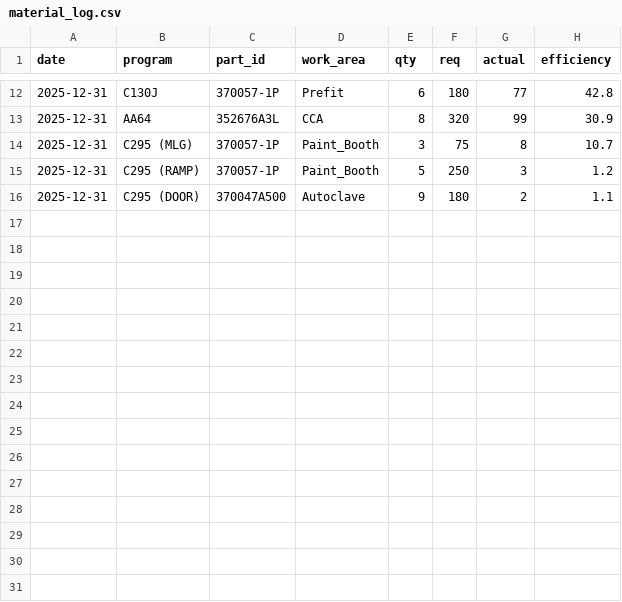
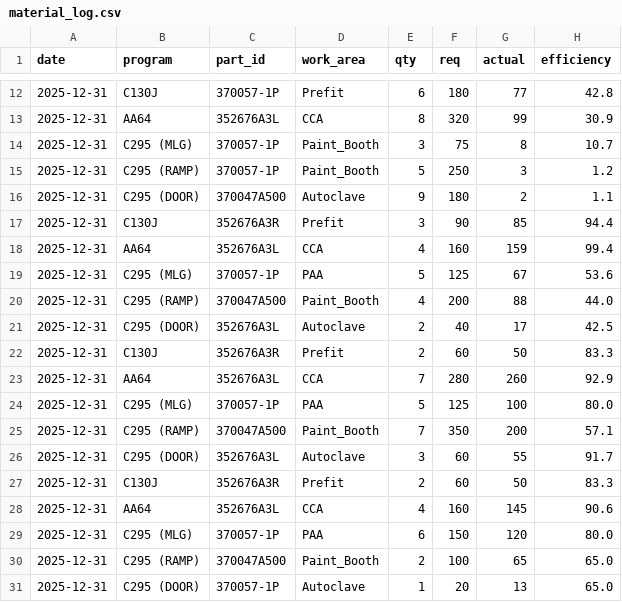
Before and after one commit to Vinishkrishna/tas1, a CSV file: material_log.csv, drawn as a sheet; only a part is shown, gaps mark what is left out; the diff names each change by its address in the sheet, - before the commit and + after, or states it on an @@ line.

```diff
--- a/material_log.csv
+++ b/material_log.csv
+row 17: 2025-12-31 | C130J | 352676A3R | Prefit | 3 | 90 | 85 | 94.4
+row 18: 2025-12-31 | AA64 | 352676A3L | CCA | 4 | 160 | 159 | 99.4
+row 19: 2025-12-31 | C295 (MLG) | 370057-1P | PAA | 5 | 125 | 67 | 53.6
+row 20: 2025-12-31 | C295 (RAMP) | 370047A500 | Paint_Booth | 4 | 200 | 88 | 44.0
+row 21: 2025-12-31 | C295 (DOOR) | 352676A3L | Autoclave | 2 | 40 | 17 | 42.5
+row 22: 2025-12-31 | C130J | 352676A3R | Prefit | 2 | 60 | 50 | 83.3
+row 23: 2025-12-31 | AA64 | 352676A3L | CCA | 7 | 280 | 260 | 92.9
+row 24: 2025-12-31 | C295 (MLG) | 370057-1P | PAA | 5 | 125 | 100 | 80.0
+row 25: 2025-12-31 | C295 (RAMP) | 370047A500 | Paint_Booth | 7 | 350 | 200 | 57.1
+row 26: 2025-12-31 | C295 (DOOR) | 352676A3L | Autoclave | 3 | 60 | 55 | 91.7
+row 27: 2025-12-31 | C130J | 352676A3R | Prefit | 2 | 60 | 50 | 83.3
+row 28: 2025-12-31 | AA64 | 352676A3L | CCA | 4 | 160 | 145 | 90.6
+row 29: 2025-12-31 | C295 (MLG) | 370057-1P | PAA | 6 | 150 | 120 | 80.0
+row 30: 2025-12-31 | C295 (RAMP) | 370047A500 | Paint_Booth | 2 | 100 | 65 | 65.0
+row 31: 2025-12-31 | C295 (DOOR) | 370057-1P | Autoclave | 1 | 20 | 13 | 65.0
```
Also changed, not shown: attendance_log.csv, production_log.csv, 2 other files.
